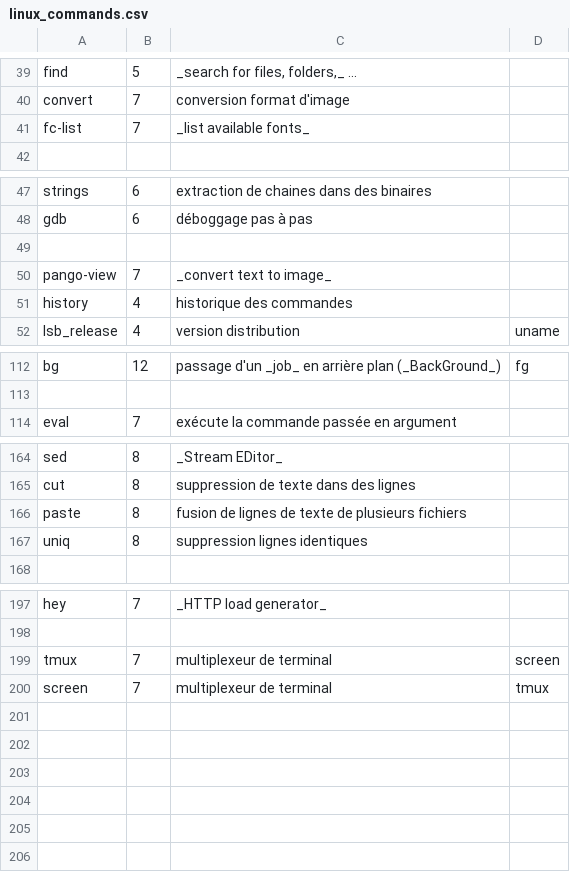
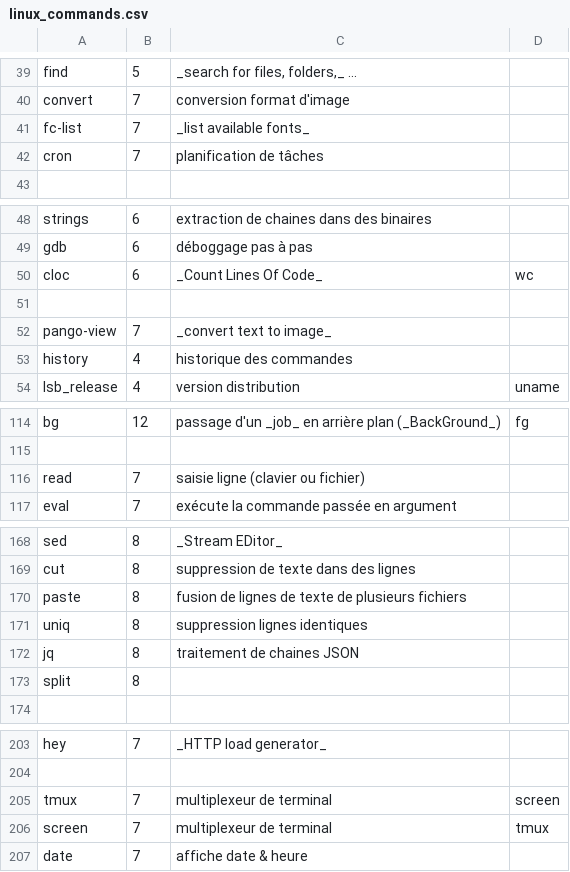
Before and after one commit to skramm/but3_rt, a CSV file: content/commands_csv/linux_commands.csv, drawn as a sheet; only a part is shown, gaps mark what is left out; the diff covers the shown part only; the diff names each change by its address in the sheet, - before the commit and + after, or states it on an @@ line.

Commit message:
update linux cds

```diff
--- a/content/commands_csv/linux_commands.csv
+++ b/content/commands_csv/linux_commands.csv
+row 42: cron | 7 | planification de tâches
+row 50: cloc | 6 | _Count Lines Of Code_ | wc
+row 116: read | 7 | saisie ligne (clavier ou fichier)
+row 172: jq | 8 | traitement de chaines JSON
+row 173: split | 8
+row 207: date | 7 | affiche date & heure
```
Also changed, not shown: 1 added row and 1 edited cell elsewhere in this file, 1 other file.
